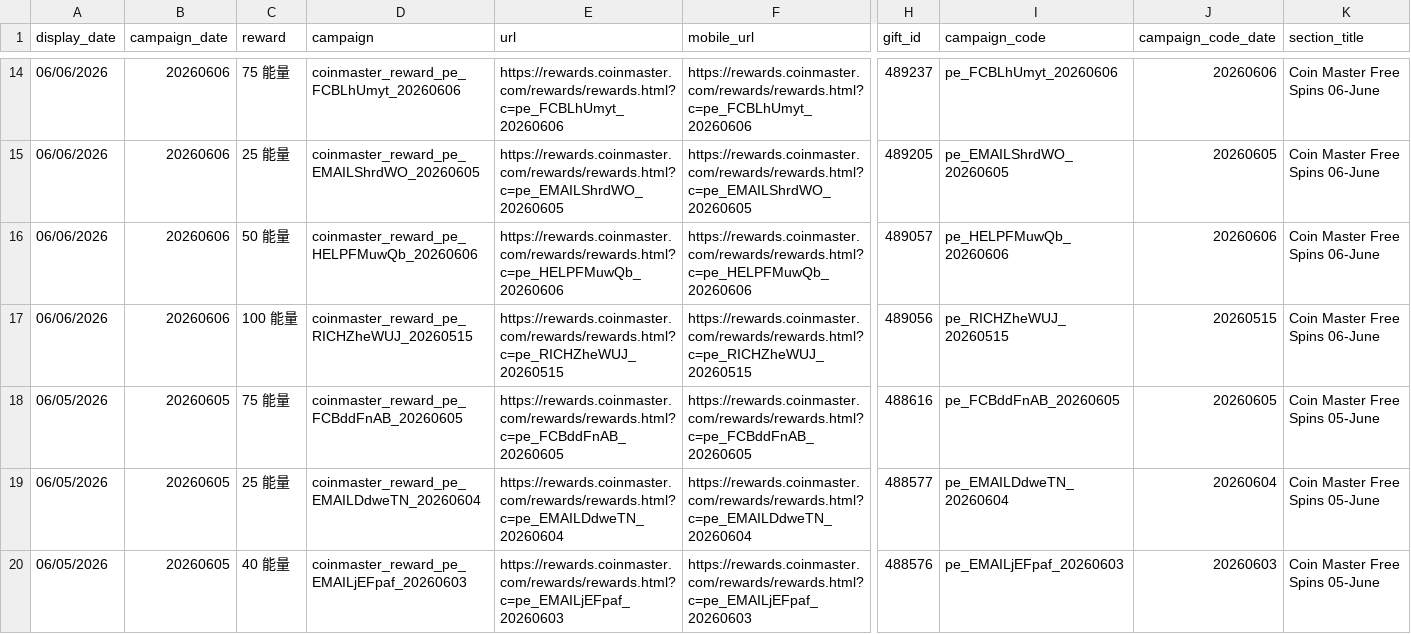
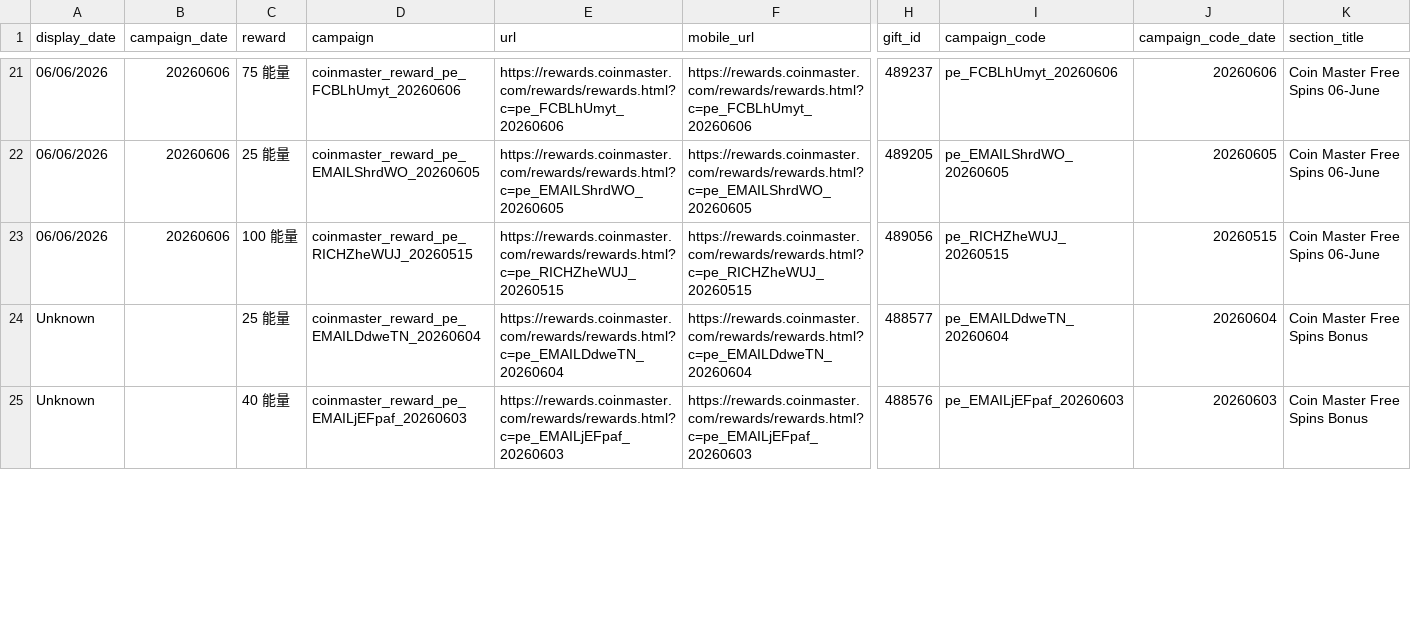
Before and after one commit to Der46/coin_fetch, a CSV file: output/coinmaster_rewards.csv, drawn as a sheet; only a part is shown, gaps mark what is left out; removed rows and columns are numbered as before the commit, all else as after; rows hold the shown columns only; the diff covers the shown part only; the diff names each change by its address in the sheet, - before the commit and + after, or states it on an @@ line.

```diff
--- a/output/coinmaster_rewards.csv
+++ b/output/coinmaster_rewards.csv
-row 16: 06/06/2026 | 20260606 | 50 能量 | coinmaster_reward_pe_HELPFMuwQb_20260606 | https://rewards.coinmaster.com/rewards/rewards.html?c=pe_HELPFMuwQb_20260606 | https://rewards.coinmaster.com/rewards/rewards.html?c=pe_HELPFMuwQb_20260606 | 489057 | pe_HELPFMuwQb_20260606 | 20260606 | Coin Master Free Spins 06-June
-row 18: 06/05/2026 | 20260605 | 75 能量 | coinmaster_reward_pe_FCBddFnAB_20260605 | https://rewards.coinmaster.com/rewards/rewards.html?c=pe_FCBddFnAB_20260605 | https://rewards.coinmaster.com/rewards/rewards.html?c=pe_FCBddFnAB_20260605 | 488616 | pe_FCBddFnAB_20260605 | 20260605 | Coin Master Free Spins 05-June
-A24:A25 (display_date): 06/05/2026
+A24:A25 (display_date): Unknown
-B24:B25 (campaign_date): 20260605
+B24:B25 (campaign_date): (empty)
-K24:K25 (section_title): Coin Master Free Spins 05-June
+K24:K25 (section_title): Coin Master Free Spins Bonus
```
Also changed, not shown: 7 added rows, 5 removed rows and 11 edited cells elsewhere in this file, 4 other files.
